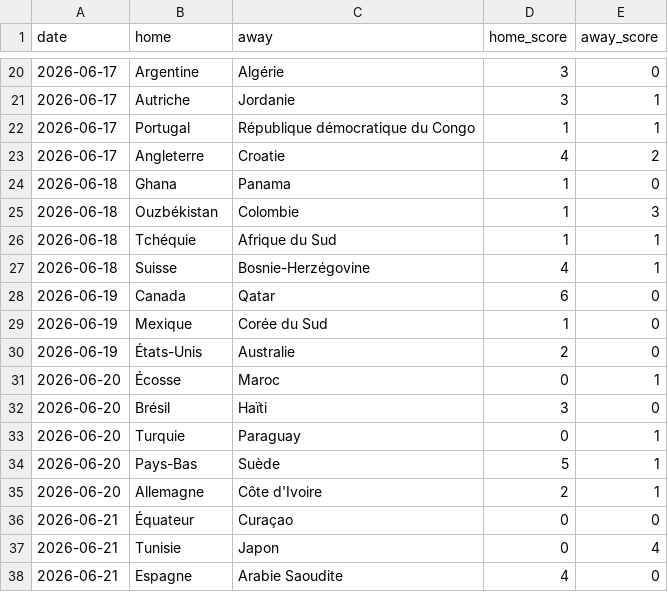
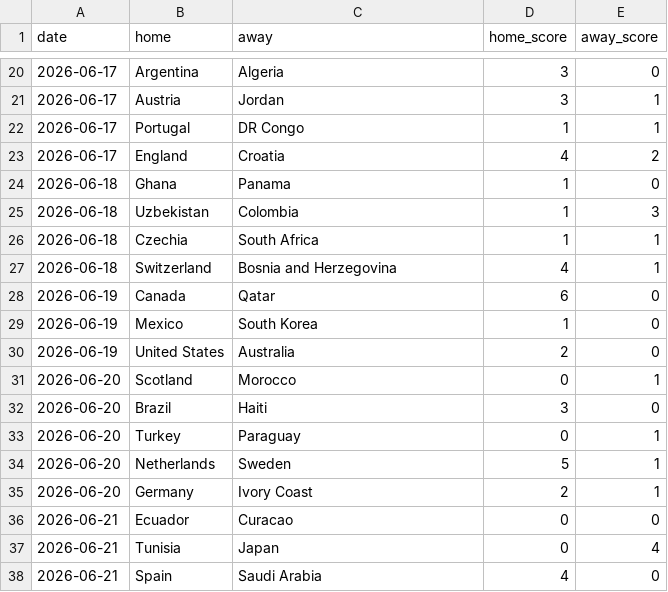
Before and after one commit to 16Maxence/football-world-cup-2026, a CSV file: real_results_2026.csv, drawn as a sheet; only a part is shown, gaps mark what is left out; the diff covers the shown part only.

```diff
--- a/real_results_2026.csv
+++ b/real_results_2026.csv
@@ -20,19 +20,19 @@ date,home,away,home_score,away_score
-2026-06-17,Argentine,Algérie,3,0
-2026-06-17,Autriche,Jordanie,3,1
-2026-06-17,Portugal,République démocratique du Congo,1,1
-2026-06-17,Angleterre,Croatie,4,2
+2026-06-17,Argentina,Algeria,3,0
+2026-06-17,Austria,Jordan,3,1
+2026-06-17,Portugal,DR Congo,1,1
+2026-06-17,England,Croatia,4,2
 2026-06-18,Ghana,Panama,1,0
-2026-06-18,Ouzbékistan,Colombie,1,3
-2026-06-18,Tchéquie,Afrique du Sud,1,1
-2026-06-18,Suisse,Bosnie-Herzégovine,4,1
+2026-06-18,Uzbekistan,Colombia,1,3
+2026-06-18,Czechia,South Africa,1,1
+2026-06-18,Switzerland,Bosnia and Herzegovina,4,1
 2026-06-19,Canada,Qatar,6,0
-2026-06-19,Mexique,Corée du Sud,1,0
-2026-06-19,États-Unis,Australie,2,0
-2026-06-20,Écosse,Maroc,0,1
-2026-06-20,Brésil,Haïti,3,0
-2026-06-20,Turquie,Paraguay,0,1
-2026-06-20,Pays-Bas,Suède,5,1
-2026-06-20,Allemagne,Côte d'Ivoire,2,1
-2026-06-21,Équateur,Curaçao,0,0
-2026-06-21,Tunisie,Japon,0,4
-2026-06-21,Espagne,Arabie Saoudite,4,0
+2026-06-19,Mexico,South Korea,1,0
+2026-06-19,United States,Australia,2,0
+2026-06-20,Scotland,Morocco,0,1
+2026-06-20,Brazil,Haiti,3,0
+2026-06-20,Turkey,Paraguay,0,1
+2026-06-20,Netherlands,Sweden,5,1
+2026-06-20,Germany,Ivory Coast,2,1
+2026-06-21,Ecuador,Curacao,0,0
+2026-06-21,Tunisia,Japan,0,4
+2026-06-21,Spain,Saudi Arabia,4,0
```
Also changed, not shown: 99 edited cells elsewhere in this file.
